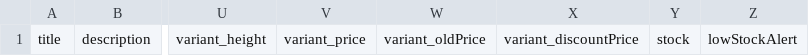
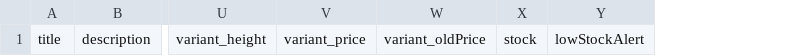
Before and after one commit to 51D2ham/redo-multitrade, a CSV file: sample_data/product_upload_template.csv, drawn as a sheet; only a part is shown, gaps mark what is left out; the diff names each change by its address in the sheet, - before the commit and + after, or states it on an @@ line.

```diff
--- a/sample_data/product_upload_template.csv
+++ b/sample_data/product_upload_template.csv
-column X, row 1: variant_discountPrice
```
Also changed, not shown: sample_data/product_sample_data.csv, 4 other files.
